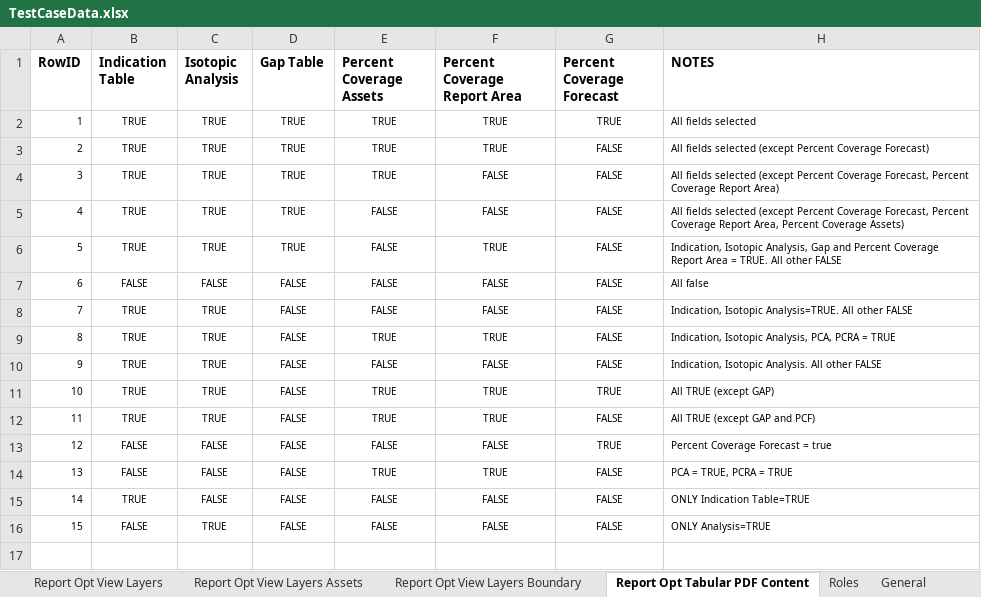
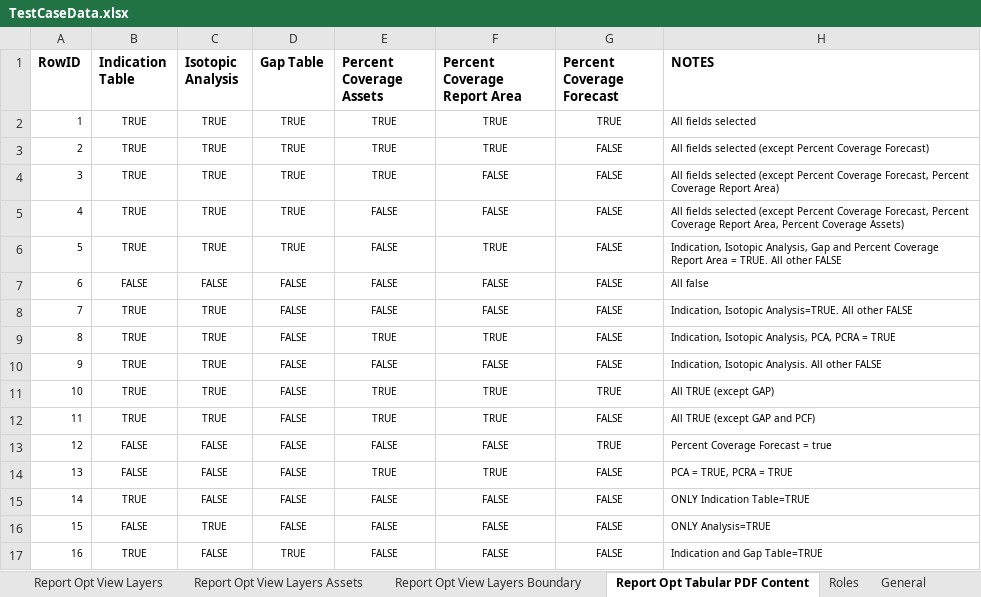
Before and after one commit to SXiang/JUnitWebTest, an Excel workbook: selenium-wd/data/TestCaseData.xlsx, sheet Report Opt Tabular PDF Content, drawn as a sheet; values as stored, in another font and other column widths than the file's, no borders; the diff names each change by its address in the sheet, - before the commit and + after, or states it on an @@ line.

```diff
--- a/selenium-wd/data/TestCaseData.xlsx (sheet Report Opt Tabular PDF Content)
+++ b/selenium-wd/data/TestCaseData.xlsx (sheet Report Opt Tabular PDF Content)
+row 17: 16 | TRUE | FALSE | TRUE | FALSE | FALSE | FALSE | Indication and Gap Table=TRUE
```
Also changed, not shown: sheet Compliance Report Test Data, 2 other files.
